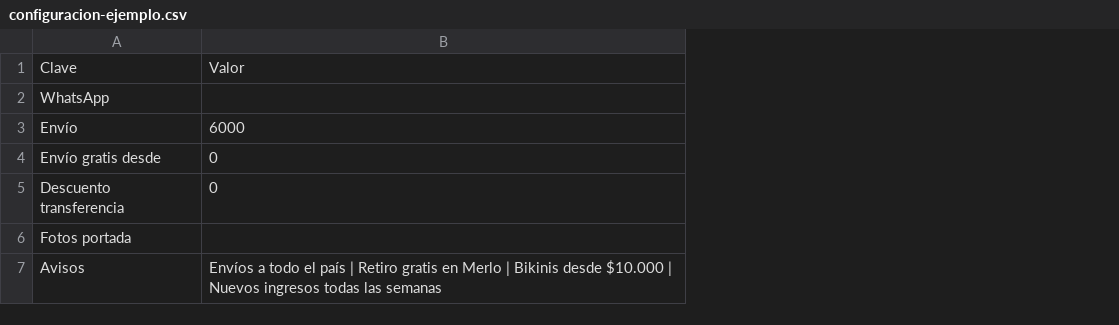
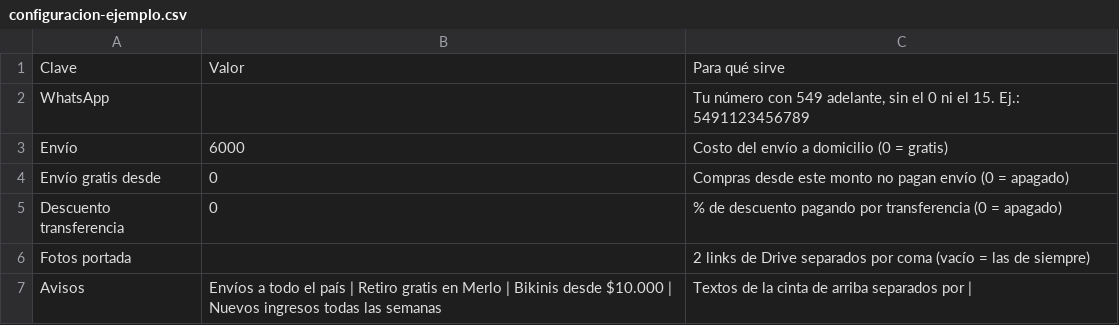
Before and after one commit to juancho2264/lust-lenceria, a CSV file: data/configuracion-ejemplo.csv, drawn as a sheet; the diff names each change by its address in the sheet, - before the commit and + after, or states it on an @@ line.

```diff
--- a/data/configuracion-ejemplo.csv
+++ b/data/configuracion-ejemplo.csv
+column C, rows 1-7: Para qué sirve | Tu número con 549 adelante, sin el 0 ni el 15. Ej.: 5491123456789 | Costo del envío a domicilio (0 = gratis) | Compras desde este monto no pagan envío (0 = apagado) | % de descuento pagando por transferencia (0 = apagado) | 2 links de Drive separados por coma (vacío = las de siempre) | Textos de la cinta de arriba separados por |
```
Also changed, not shown: 3 other files.
